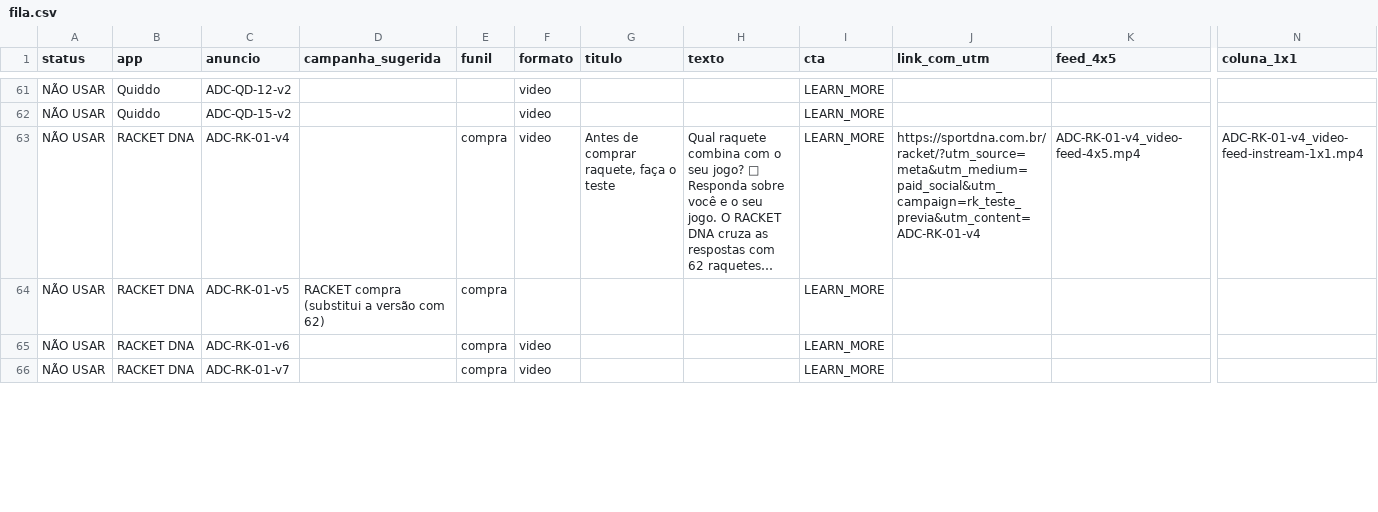
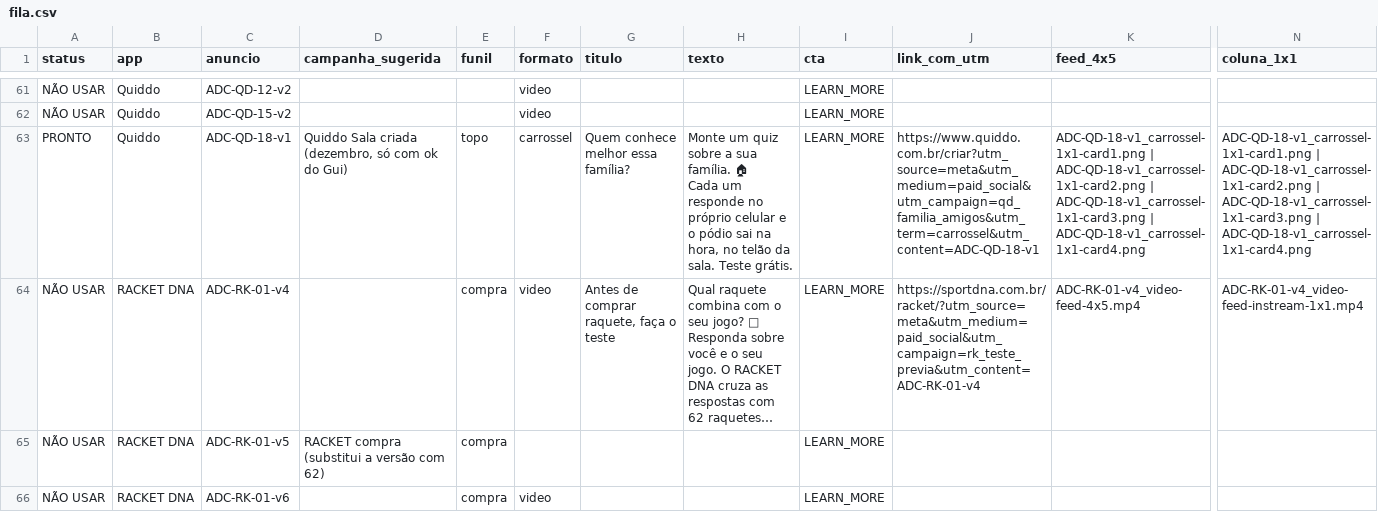
Before and after one commit to gtorniero/beyondtheworkproject, a CSV file: growth/anuncios/fila.csv, drawn as a sheet; only a part is shown, gaps mark what is left out; the shorter side is filled out with more unchanged rows; long unchanged cells end in …; rows hold the shown columns only; ↵ is a line break in a cell; the diff names each change by its address in the sheet, - before the commit and + after, or states it on an @@ line.

```diff
--- a/growth/anuncios/fila.csv
+++ b/growth/anuncios/fila.csv
+row 63: PRONTO | Quiddo | ADC-QD-18-v1 | Quiddo Sala criada (dezembro, só com ok do Gui) | topo | carrossel | Quem conhece melhor essa família? | Monte um quiz sobre a sua família. 🏠 ↵ Cada um responde no próprio celular e o pódio sai na hora, no telão da sala. Teste grátis. | LEARN_MORE | https://www.quiddo.com.br/criar?utm_source=meta&utm_medium=paid_social&utm_campaign=qd_familia_amigos&utm_term=carrossel&utm_content=ADC-QD-18-v1 | ADC-QD-18-v1_carrossel-1x1-card1.png | ADC-QD-18-v1_carrossel-1x1-card2.png | ADC-QD-18-v1_carrossel-1x1-card3.png | ADC-QD-18-v1_carrossel-1x1-card4.png | ADC-QD-18-v1_carrossel-1x1-card1.png | ADC-QD-18-v1_carrossel-1x1-card2.png | ADC-QD-18-v1_carrossel-1x1-card3.png | ADC-QD-18-v1_carrossel-1x1-card4.png
```
